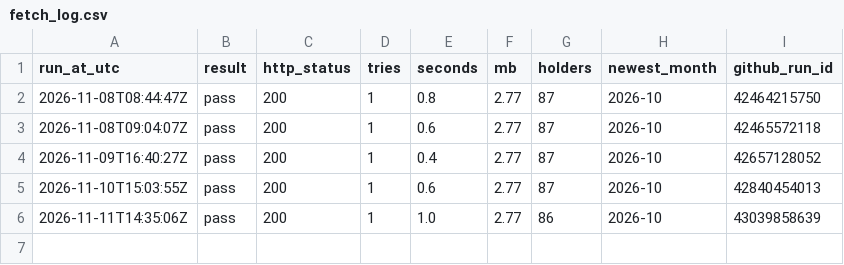
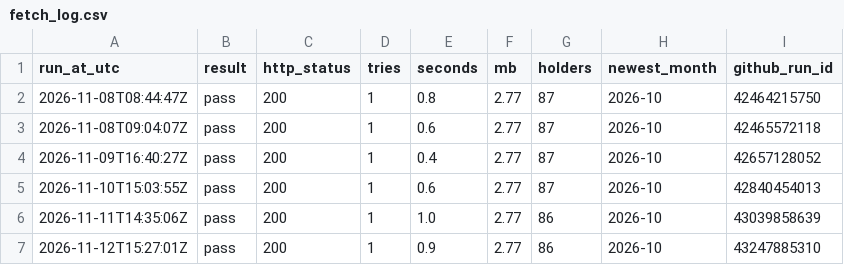
Before and after one commit to Vasuki8/gold-tracker, a CSV file: data/fetch_log.csv, drawn as a sheet.

```diff
--- a/data/fetch_log.csv
+++ b/data/fetch_log.csv
@@ -6 +6,2 @@ run_at_utc,result,http_status,tries,seconds,mb,holders,newest_month,github_run_i
 2026-11-11T14:35:06Z,pass,200,1,1.0,2.77,86,2026-10,43039858639
+2026-11-12T15:27:01Z,pass,200,1,0.9,2.77,86,2026-10,43247885310
```
Also changed, not shown: data/fetch_log_reserves.csv.
